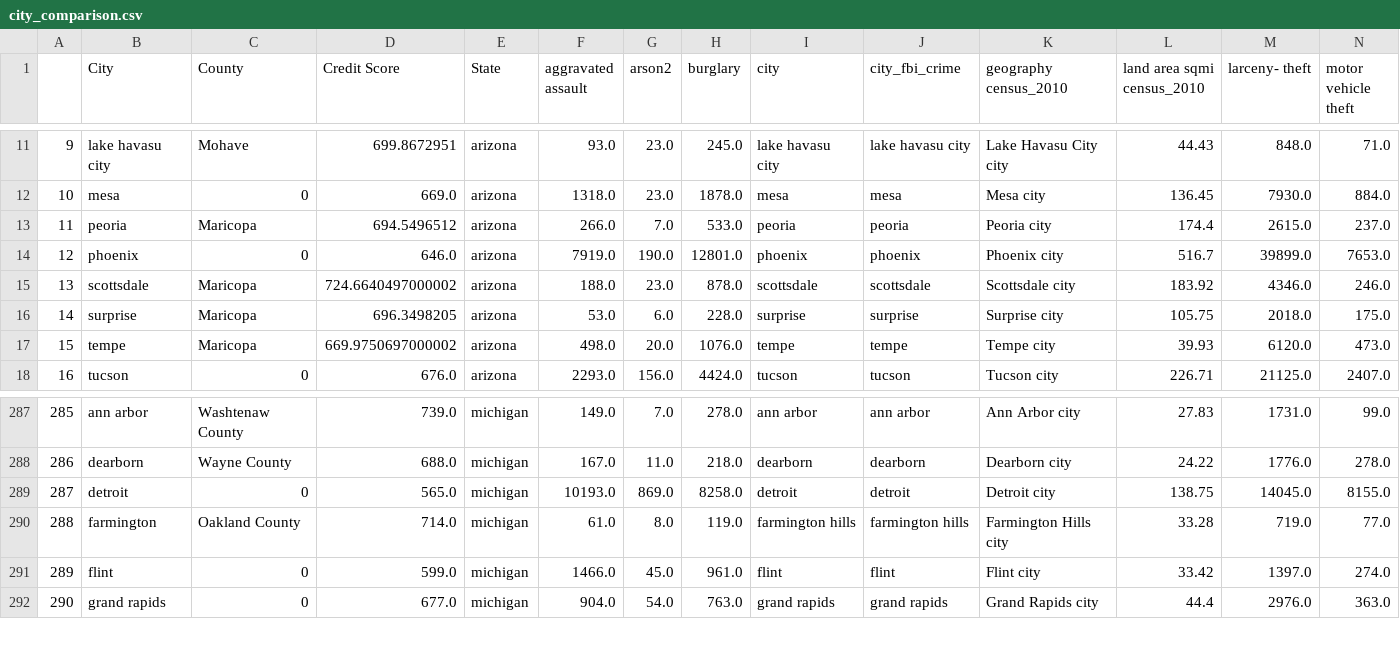
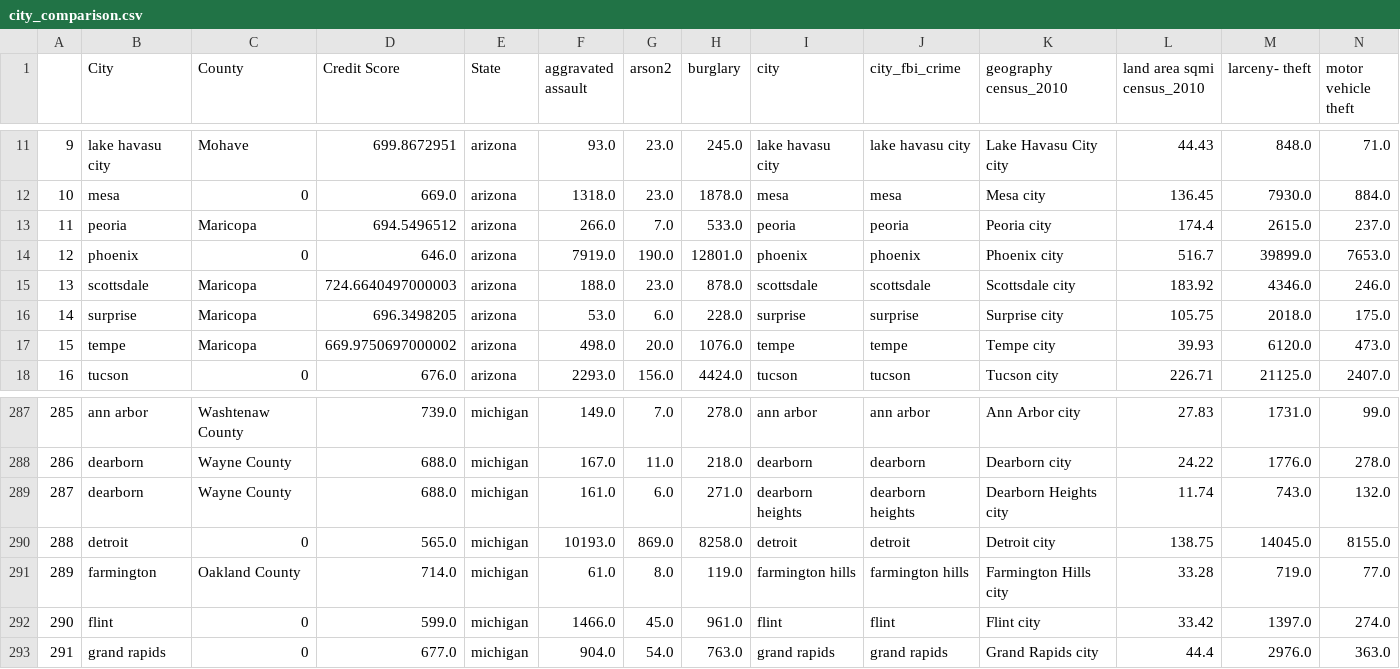
Before and after one commit to JohnTheodore/city_comparison, a CSV file: city_comparison.csv, drawn as a sheet; only a part is shown, gaps mark what is left out; addresses are those after the commit; rows hold the shown columns only; the diff names each change by its address in the sheet, - before the commit and + after, or states it on an @@ line.

```diff
--- a/city_comparison.csv
+++ b/city_comparison.csv
-D15 (Credit Score): 724.6640497000002
+D15 (Credit Score): 724.6640497000003
+row 289: 287 | dearborn | Wayne County | 688.0 | michigan | 161.0 | 6.0 | 271.0 | dearborn heights | dearborn heights | Dearborn Heights city | 11.74 | 743.0 | 132.0
@@ column A renumbered from row 290 down @@
```
Also changed, not shown: 18 other files.
